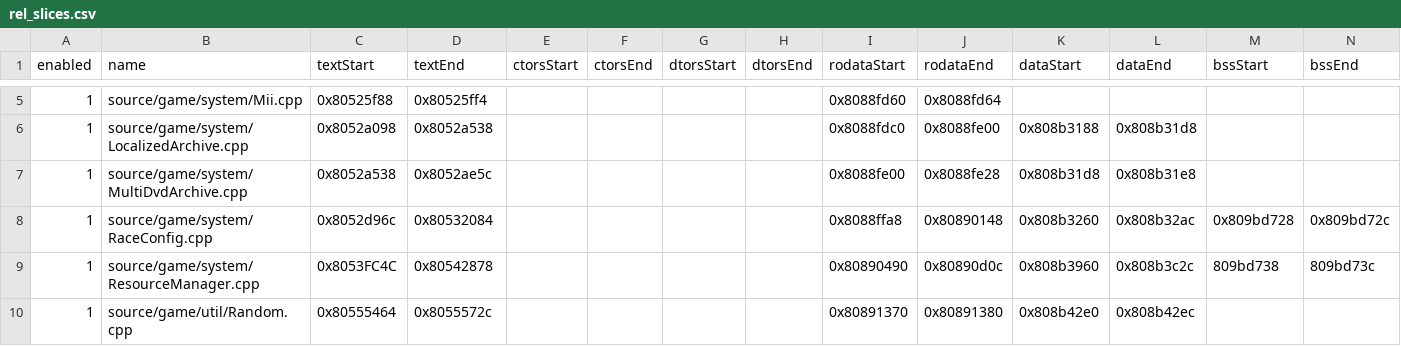
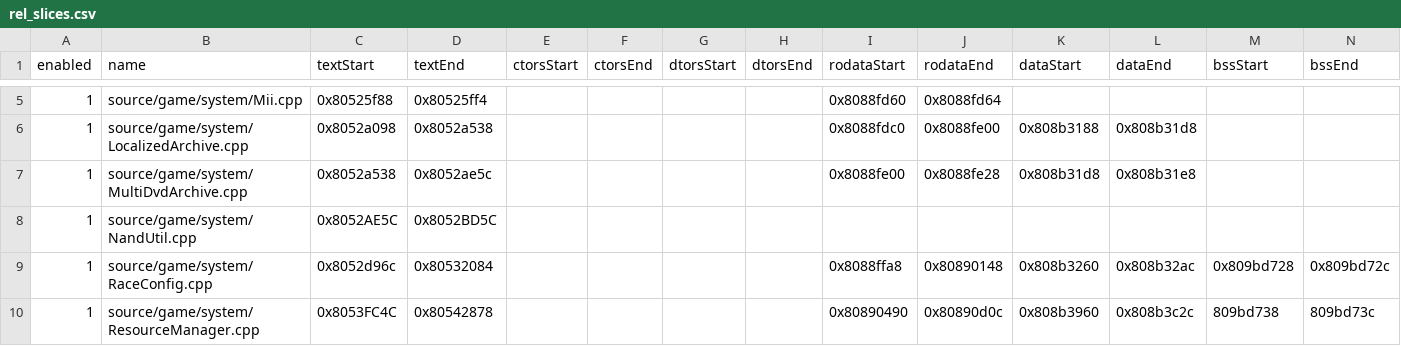
Before and after one commit to riidefi/mkw, a CSV file: pack/rel_slices.csv, drawn as a sheet; only a part is shown, gaps mark what is left out; the shorter side is filled out with more unchanged rows.

Commit message:
Split NandUtil.cpp

```diff
--- a/pack/rel_slices.csv
+++ b/pack/rel_slices.csv
@@ -7,2 +7,3 @@ enabled,name,textStart,textEnd,ctorsStart,ctorsEnd,dtorsStart,dtorsEnd,rodataSta
 1,source/game/system/MultiDvdArchive.cpp,0x8052a538,0x8052ae5c,,,,,0x8088fe00,0x8088fe28,0x808b31d8,0x808b31e8,,
+1,source/game/system/NandUtil.cpp,0x8052AE5C,0x8052BD5C,,,,,,,,,,
 1,source/game/system/RaceConfig.cpp,0x8052d96c,0x80532084,,,,,0x8088ffa8,0x80890148,0x808b3260,0x808b32ac,0x809bd728,0x809bd72c
```
Also changed, not shown: 4 other files.
